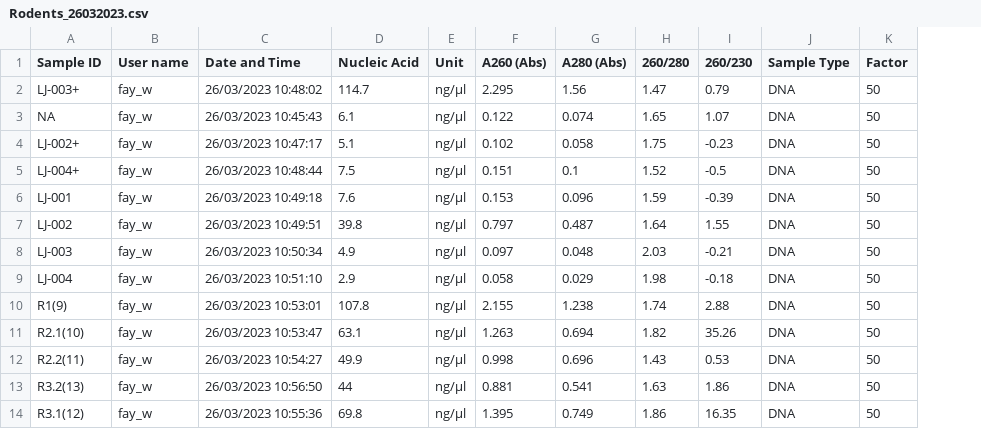
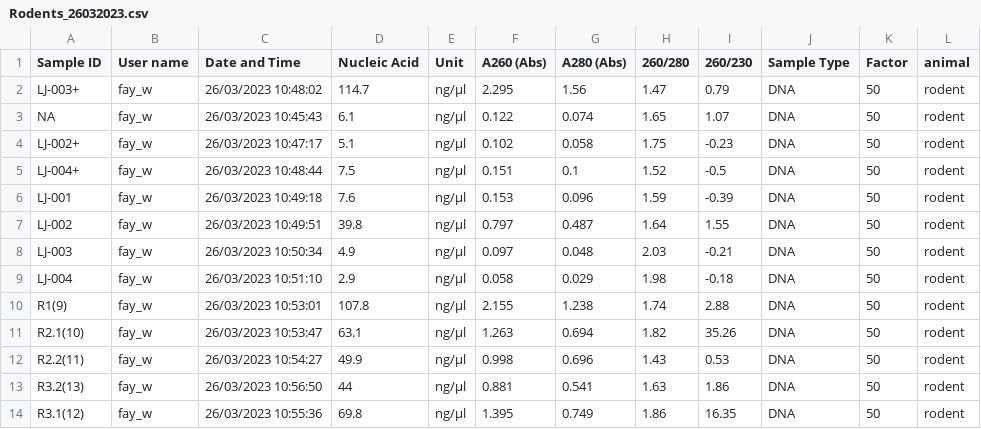
Before and after one commit to fayweb/Namibia_project, a CSV file: Data/Nanodrop_measurements/CSV/Rodents_26032023.csv, drawn as a sheet; only a part is shown; the diff names each change by its address in the sheet, - before the commit and + after, or states it on an @@ line.

Commit message:
nanodrop analysis

```diff
--- a/Data/Nanodrop_measurements/CSV/Rodents_26032023.csv
+++ b/Data/Nanodrop_measurements/CSV/Rodents_26032023.csv
+column L (animal), rows 2-14: all rodent
```
Also changed, not shown: 3 other files.
